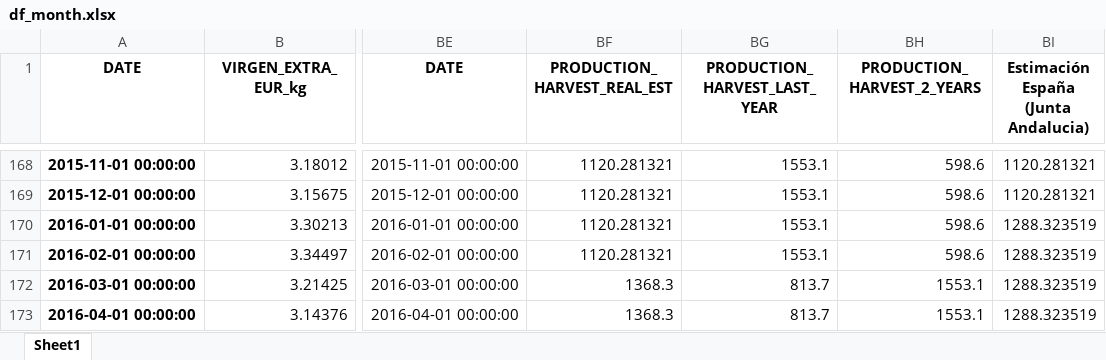
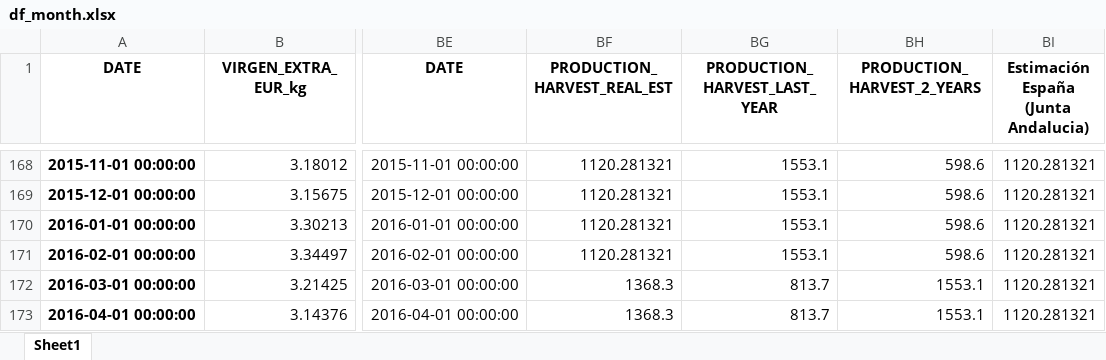
Before and after one commit to acanino931/Deoleo, an Excel workbook: Output/Excel/df_month.xlsx, sheet Sheet1, drawn as a sheet; only a part is shown, gaps mark what is left out; values as stored, in another font and other column widths than the file's, no borders; the diff covers the shown part only; the diff names each change by its address in the sheet, - before the commit and + after, or states it on an @@ line.

```diff
--- a/Output/Excel/df_month.xlsx (sheet Sheet1)
+++ b/Output/Excel/df_month.xlsx (sheet Sheet1)
-BI170:BI173: 1288.323519
+BI170:BI173: 1120.281321
```
Also changed, not shown: 94 edited cells elsewhere in this sheet, 4 other files.
